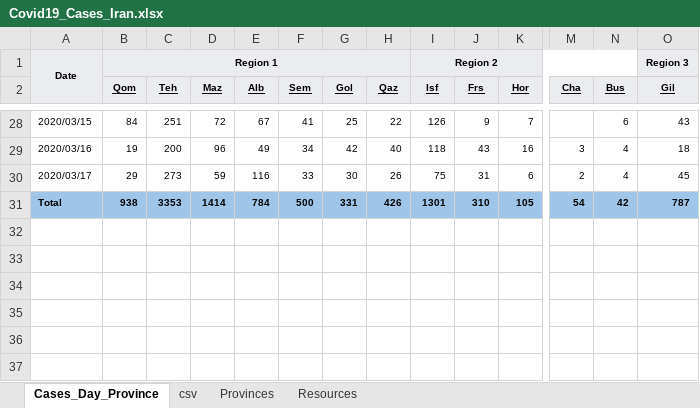
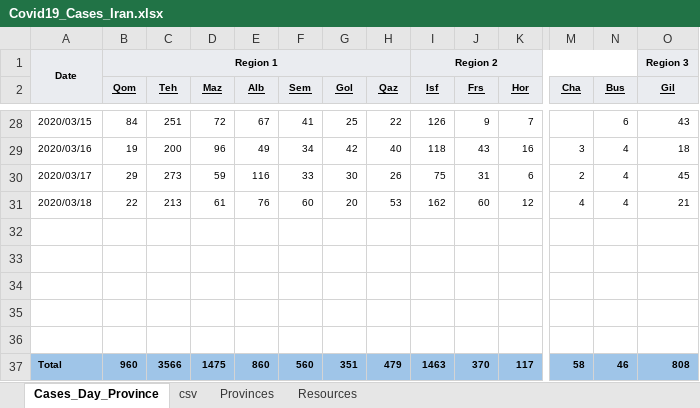
Before and after one commit to javadch/covid19, an Excel workbook: data/ir/Covid19_Cases_Iran.xlsx, sheet Cases_Day_Province, drawn as a sheet; only a part is shown, gaps mark what is left out; values as stored, in another font and other column widths than the file's, no borders; charts and pictures not drawn; addresses are those after the commit; rows hold the shown columns only; the diff covers the shown part only; the diff names each change by its address in the sheet, - before the commit and + after, or states it on an @@ line.

```diff
--- a/data/ir/Covid19_Cases_Iran.xlsx (sheet Cases_Day_Province)
+++ b/data/ir/Covid19_Cases_Iran.xlsx (sheet Cases_Day_Province)
+row 31: 2020/03/18 | 22 | 213 | 61 | 76 | 60 | 20 | 53 | 162 | 60 | 12 | 4 | 4 | 21
+row 32: (empty)
+row 33: (empty)
+row 34: (empty)
+row 35: (empty)
+row 36: (empty)
-B37 (Qom): 938
+B37 (Qom): 960
-C37 (Teh): 3353
+C37 (Teh): 3566
-D37 (Maz): 1414
+D37 (Maz): 1475
-E37 (Alb): 784
+E37 (Alb): 860
-F37 (Sem): 500
+F37 (Sem): 560
-G37 (Gol): 331
+G37 (Gol): 351
-H37 (Qaz): 426
+H37 (Qaz): 479
-I37 (Isf): 1301
+I37 (Isf): 1463
-J37 (Frs): 310
+J37 (Frs): 370
-K37 (Hor): 105
+K37 (Hor): 117
-M37 (Cha): 54
+M37 (Cha): 58
-N37 (Bus): 42
+N37 (Bus): 46
-O37 (Gil): 787
+O37 (Gil): 808
```
Also changed, not shown: 16 edited cells elsewhere in this sheet, sheet csv, formulas that keep their value, 1 other file.
